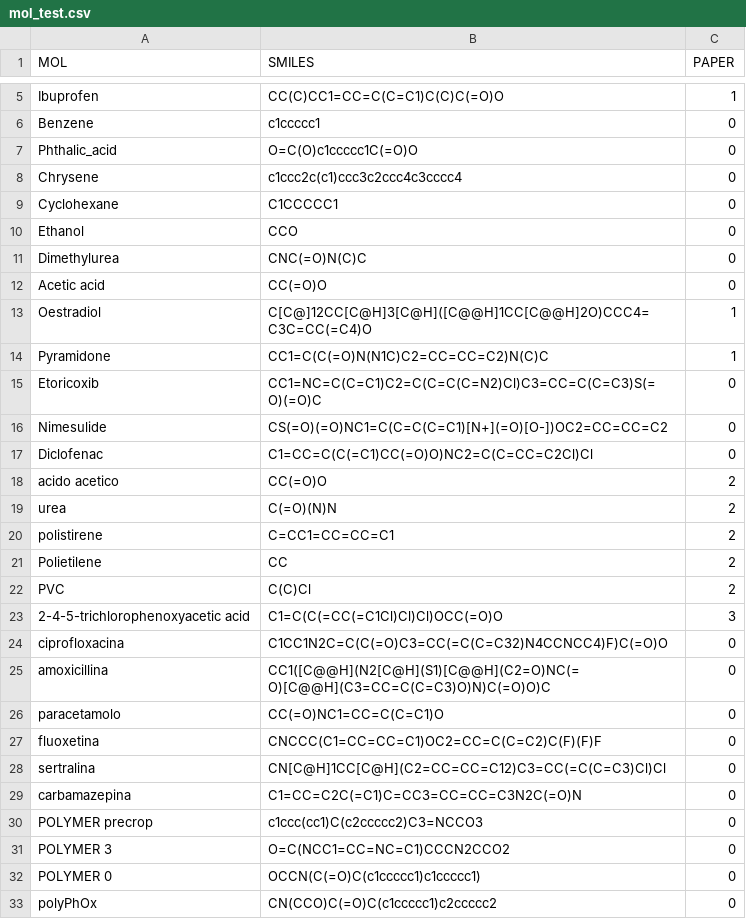
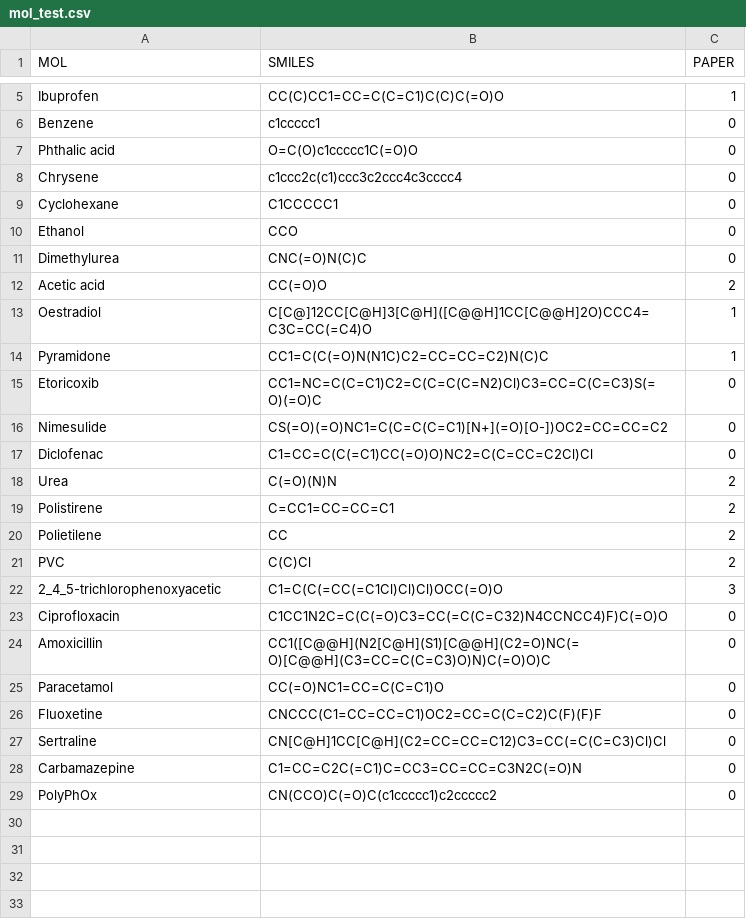
Before and after one commit to Duccioo/CACCA, a CSV file: assets/mol_test.csv, drawn as a sheet; only a part is shown, gaps mark what is left out.

```diff
--- a/assets/mol_test.csv
+++ b/assets/mol_test.csv
@@ -6,3 +6,3 @@ Ibuprofen,         "CC(C)CC1=CC=C(C=C1)C(C)C(=O)O",   1
 Benzene,         "c1ccccc1",  0
-Phthalic_acid,         "O=C(O)c1ccccc1C(=O)O", 0
+Phthalic acid,         "O=C(O)c1ccccc1C(=O)O", 0
 Chrysene,         "c1ccc2c(c1)ccc3c2ccc4c3cccc4", 0
@@ -11,3 +11,3 @@ Ethanol,         "CCO", 0
 Dimethylurea,         "CNC(=O)N(C)C",  0
-Acetic acid,            "CC(=O)O",    0
+Acetic acid,            "CC(=O)O",    2
 Oestradiol,            "C[C@]12CC[C@H]3[C@H]([C@@H]1CC[C@@H]2O)CCC4=C3C=CC(=C4)O",   1
@@ -17,17 +17,13 @@ Nimesulide,            "CS(=O)(=O)NC1=C(C=C(C=C1)[N+](=O)[O-])OC2=CC=CC=C2",0
 Diclofenac,            "C1=CC=C(C(=C1)CC(=O)O)NC2=C(C=CC=C2Cl)Cl",0
-acido acetico,"CC(=O)O", 2
-urea, "C(=O)(N)N", 2
-polistirene, "C=CC1=CC=CC=C1", 2
+Urea, "C(=O)(N)N", 2
+Polistirene, "C=CC1=CC=CC=C1", 2
 Polietilene,"CC",2
 PVC, "C(C)Cl", 2
-2-4-5-trichlorophenoxyacetic acid, "C1=C(C(=CC(=C1Cl)Cl)Cl)OCC(=O)O", 3
-ciprofloxacina, "C1CC1N2C=C(C(=O)C3=CC(=C(C=C32)N4CCNCC4)F)C(=O)O", 0
-amoxicillina, "CC1([C@@H](N2[C@H](S1)[C@@H](C2=O)NC(=O)[C@@H](C3=CC=C(C=C3)O)N)C(=O)O)C", 0
-paracetamolo, "CC(=O)NC1=CC=C(C=C1)O", 0
-fluoxetina, "CNCCC(C1=CC=CC=C1)OC2=CC=C(C=C2)C(F)(F)F", 0
-sertralina, "CN[C@H]1CC[C@H](C2=CC=CC=C12)C3=CC(=C(C=C3)Cl)Cl", 0
-carbamazepina, "C1=CC=C2C(=C1)C=CC3=CC=CC=C3N2C(=O)N", 0
-POLYMER precrop, "c1ccc(cc1)C(c2ccccc2)C3=NCCO3", 0
-POLYMER 3, "O=C(NCC1=CC=NC=C1)CCCN2CCO2", 0
-POLYMER 0, "OCCN(C(=O)C(c1ccccc1)c1ccccc1)", 0
-polyPhOx, "CN(CCO)C(=O)C(c1ccccc1)c2ccccc2", 0
+2_4_5-trichlorophenoxyacetic, "C1=C(C(=CC(=C1Cl)Cl)Cl)OCC(=O)O", 3
+Ciprofloxacin, "C1CC1N2C=C(C(=O)C3=CC(=C(C=C32)N4CCNCC4)F)C(=O)O", 0
+Amoxicillin, "CC1([C@@H](N2[C@H](S1)[C@@H](C2=O)NC(=O)[C@@H](C3=CC=C(C=C3)O)N)C(=O)O)C", 0
+Paracetamol, "CC(=O)NC1=CC=C(C=C1)O", 0
+Fluoxetine, "CNCCC(C1=CC=CC=C1)OC2=CC=C(C=C2)C(F)(F)F", 0
+Sertraline, "CN[C@H]1CC[C@H](C2=CC=CC=C12)C3=CC(=C(C=C3)Cl)Cl", 0
+Carbamazepine, "C1=CC=C2C(=C1)C=CC3=CC=CC=C3N2C(=O)N", 0
+PolyPhOx, "CN(CCO)C(=O)C(c1ccccc1)c2ccccc2", 0
```
Also changed, not shown: saved_models/model_preCondRNN_v4.2/distance_polymer2.csv, 9 other files.
